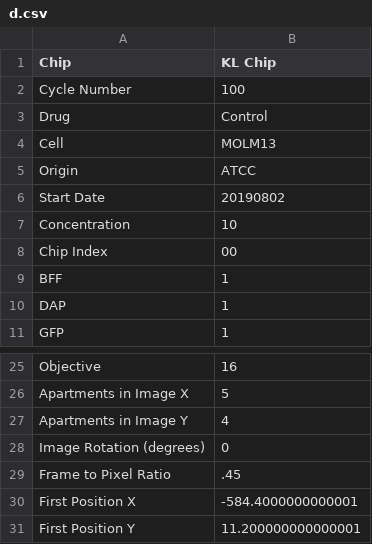
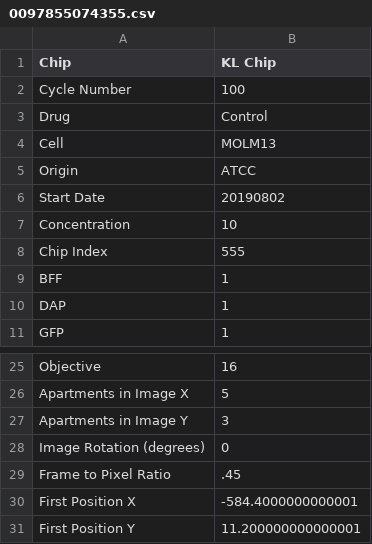
Before and after one commit to yellenlab/SmartScope, a CSV file: config/barcode_data/0097855074355.csv (was config/barcode_data/d.csv), drawn as a sheet; only a part is shown, gaps mark what is left out.

Commit message:
added image from saved list

```diff
--- a/config/barcode_data/d.csv
+++ b/config/barcode_data/0097855074355.csv
@@ -7,3 +7,3 @@ Start Date,20190802
 Concentration,10
-Chip Index,00
+Chip Index,555
 BFF,1
@@ -26,3 +26,3 @@ Objective,16
 Apartments in Image X,5
-Apartments in Image Y,4
+Apartments in Image Y,3
 Image Rotation (degrees),0
```
Also changed, not shown: 7 other files.
